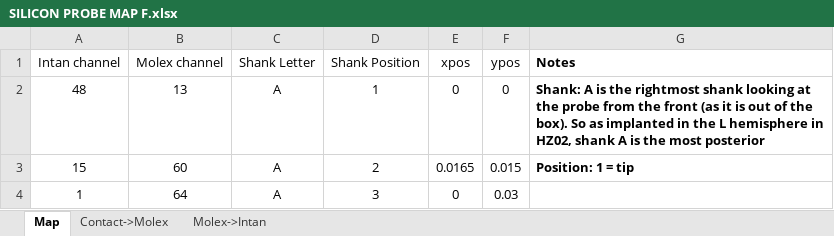
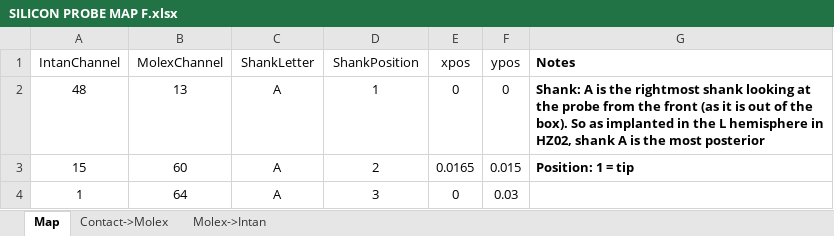
Before and after one commit to hpay/spikesort-hp, an Excel workbook: src/kilosort_config_files/SILICON PROBE MAP F.xlsx, sheet Map, drawn as a sheet; only a part is shown; values as stored, in another font and other column widths than the file's, no borders; table styles not drawn; the diff names each change by its address in the sheet, - before the commit and + after, or states it on an @@ line.

```diff
--- a/src/kilosort_config_files/SILICON PROBE MAP F.xlsx (sheet Map)
+++ b/src/kilosort_config_files/SILICON PROBE MAP F.xlsx (sheet Map)
-A1: Intan channel
+A1: IntanChannel
-B1: Molex channel
+B1: MolexChannel
-C1: Shank Letter
+C1: ShankLetter
-D1: Shank Position
+D1: ShankPosition
```
Also changed, not shown: src/kilosort_config_files/SILICON PROBE MAP H3.xlsx, src/kilosort_config_files/SILICON PROBE MAP H5.xlsx, 7 other files.
